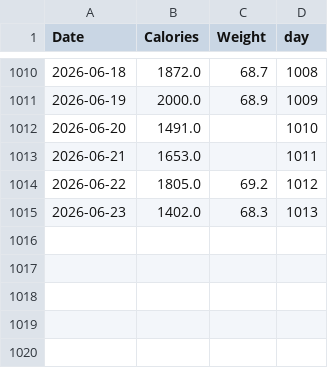
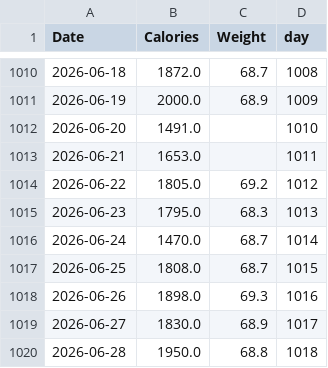
Before and after one commit to Hixdxdalt/Calories-Calculator-Project, a CSV file: output.csv, drawn as a sheet; only a part is shown, gaps mark what is left out.

```diff
--- a/output.csv
+++ b/output.csv
@@ -1014,2 +1014,7 @@ Date,Calories,Weight,day
 2026-06-22,1805.0,69.2,1012
-2026-06-23,1402.0,68.3,1013
+2026-06-23,1795.0,68.3,1013
+2026-06-24,1470.0,68.7,1014
+2026-06-25,1808.0,68.7,1015
+2026-06-26,1898.0,69.3,1016
+2026-06-27,1830.0,68.9,1017
+2026-06-28,1950.0,68.8,1018
```
Also changed, not shown: spline.csv, 1 other file.
